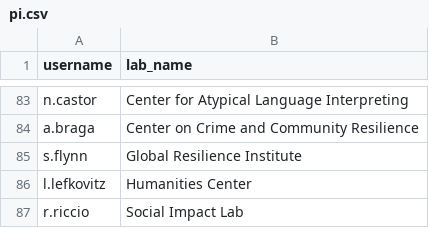
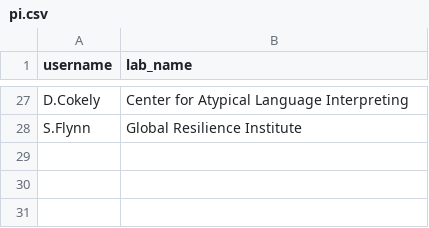
Before and after one commit to nathan-gong/nulabs, a CSV file: data/pi.csv, drawn as a sheet; only a part is shown, gaps mark what is left out; removed rows and columns are numbered as before the commit, all else as after; the diff covers the shown part only; the diff names each change by its address in the sheet, - before the commit and + after, or states it on an @@ line.

```diff
--- a/data/pi.csv
+++ b/data/pi.csv
-A27 (username): n.castor
+A27 (username): D.Cokely
-row 84: a.braga | Center on Crime and Community Resilience
-A28 (username): s.flynn
+A28 (username): S.Flynn
-row 86: l.lefkovitz | Humanities Center
-row 87: r.riccio | Social Impact Lab
```
Also changed, not shown: 10 added rows, 66 removed rows and 16 edited cells elsewhere in this file, data/inserting_data/pi1.csv, data/lab_member.csv, 2 other files.
